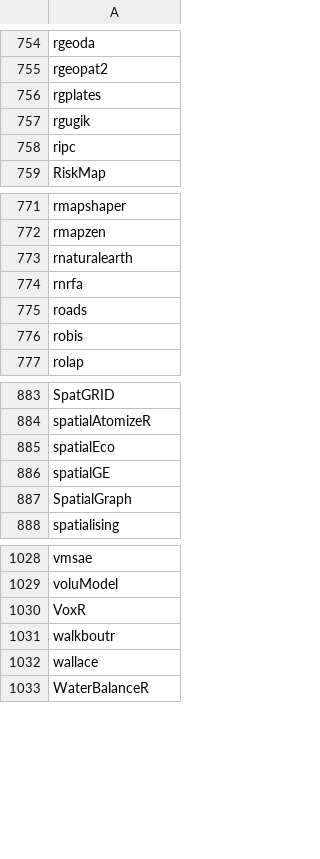
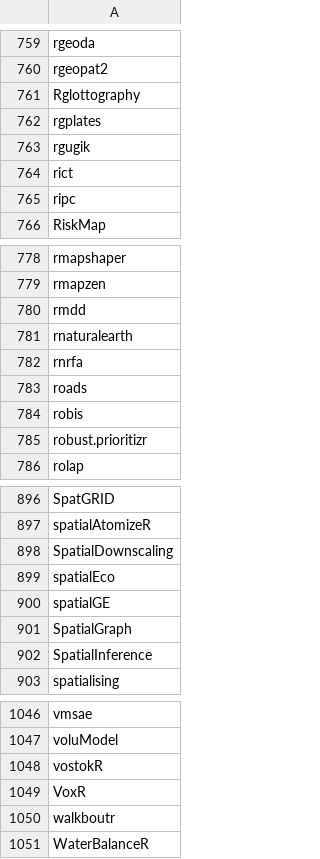
Before and after one commit to mdsumner/gdalcheck, a CSV file: config/revdep_manifest.csv, drawn as a sheet; only a part is shown, gaps mark what is left out; the diff covers the shown part only.

```diff
--- a/config/revdep_manifest.csv
+++ b/config/revdep_manifest.csv
@@ -755,4 +760,6 @@
 "rgeopat2"
+"Rglottography"
 "rgplates"
 "rgugik"
+"rict"
 "ripc"
@@ -772,2 +779,3 @@
 "rmapzen"
+"rmdd"
 "rnaturalearth"
@@ -776,2 +784,3 @@
 "robis"
+"robust.prioritizr"
 "rolap"
@@ -884,2 +897,3 @@
 "spatialAtomizeR"
+"SpatialDownscaling"
 "spatialEco"
@@ -887,2 +901,3 @@
 "SpatialGraph"
+"SpatialInference"
 "spatialising"
@@ -1029,5 +1047,5 @@
 "voluModel"
+"vostokR"
 "VoxR"
 "walkboutr"
-"wallace"
 "WaterBalanceR"
```
Also changed, not shown: 32 added rows, 20 removed rows and 2 edited cells elsewhere in this file, 1 other file.
